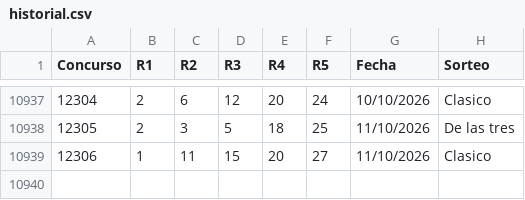
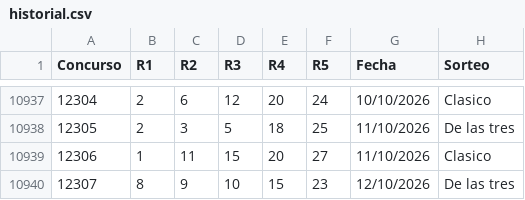
Before and after one commit to vrr6903-dotcom/Chispazohoy, a CSV file: historial.csv, drawn as a sheet; only a part is shown, gaps mark what is left out.

```diff
--- a/historial.csv
+++ b/historial.csv
@@ -10939 +10939,2 @@ Concurso,R1,R2,R3,R4,R5,Fecha,Sorteo
 12306,1,11,15,20,27,11/10/2026,Clasico
+12307,8,9,10,15,23,12/10/2026,De las tres
```
Also changed, not shown: 7 other files.
